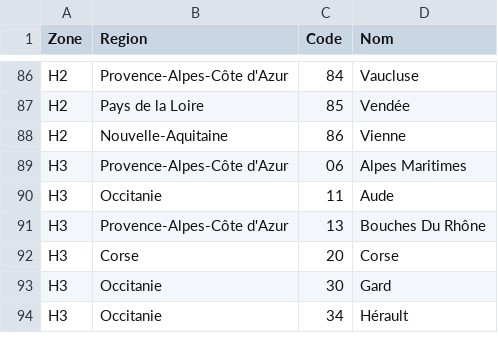
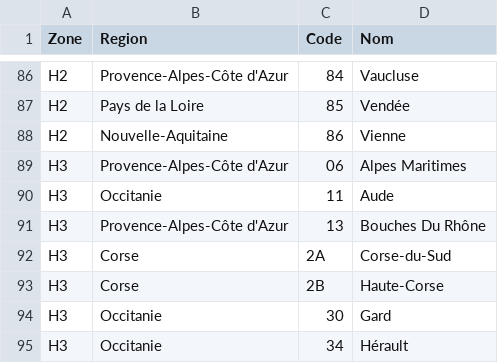
Before and after one commit to LucasGelgon/Agriculture, a CSV file: Jeux_de_données/donnees_brutes/departements_zones.csv, drawn as a sheet; only a part is shown, gaps mark what is left out.

Commit message:
Update Corsican department codes in CSV

```diff
--- a/Jeux_de_données/donnees_brutes/departements_zones.csv
+++ b/Jeux_de_données/donnees_brutes/departements_zones.csv
@@ -91,3 +91,4 @@ H3;Occitanie;11;Aude
 H3;Provence-Alpes-Côte d'Azur;13;Bouches Du Rhône
-H3;Corse;20;Corse
+H3;Corse;2A;Corse-du-Sud
+H3;Corse;2B;Haute-Corse
 H3;Occitanie;30;Gard
```
